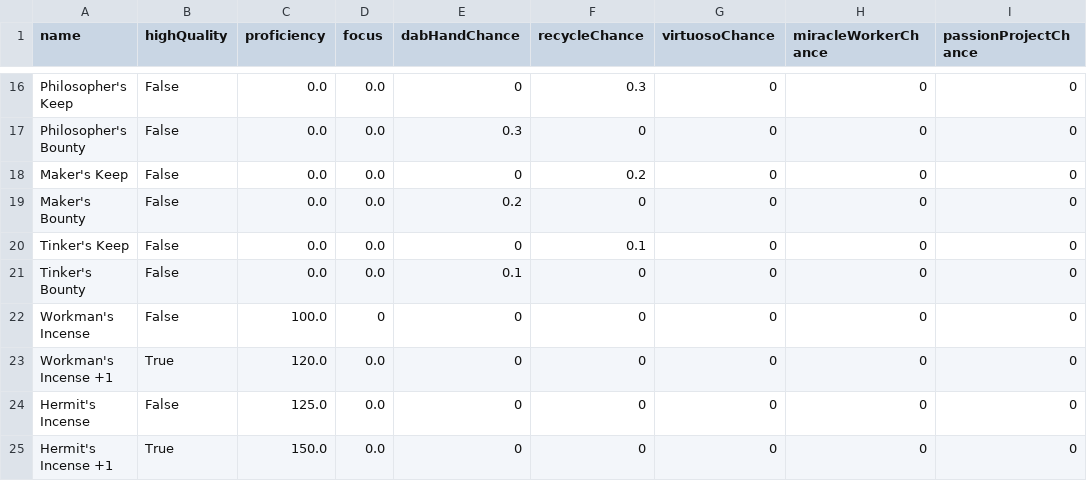
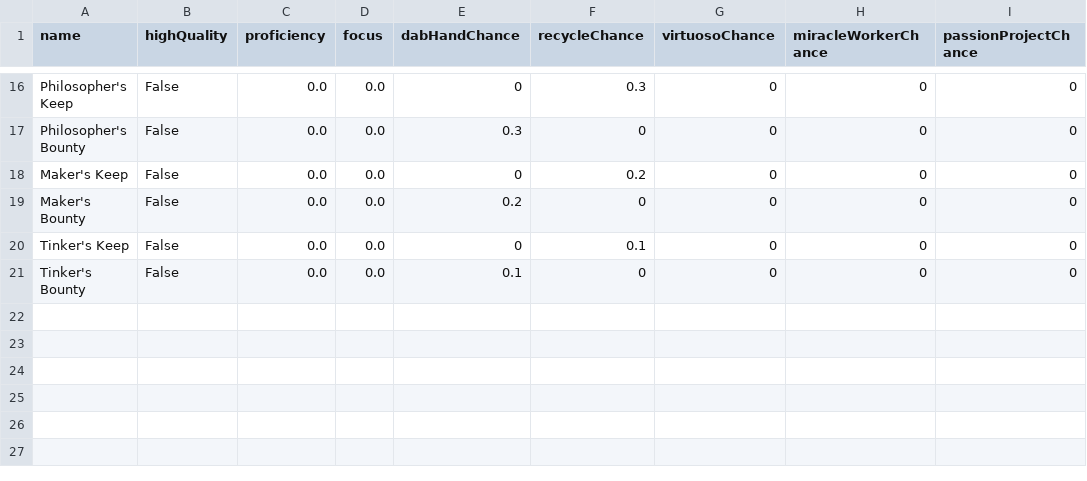
Before and after one commit to dalmposter/nw-craft-optimiser, a CSV file: public/input/supplements.csv, drawn as a sheet; only a part is shown, gaps mark what is left out; the diff names each change by its address in the sheet, - before the commit and + after, or states it on an @@ line.

Commit message:
Removed bugged supplements

```diff
--- a/public/input/supplements.csv
+++ b/public/input/supplements.csv
-row 22: Workman's Incense | False | 100.0 | 0 | 0 | 0 | 0 | 0 | 0
-row 23: Workman's Incense +1 | True | 120.0 | 0.0 | 0 | 0 | 0 | 0 | 0
-row 24: Hermit's Incense | False | 125.0 | 0.0 | 0 | 0 | 0 | 0 | 0
-row 25: Hermit's Incense +1 | True | 150.0 | 0.0 | 0 | 0 | 0 | 0 | 0
```
